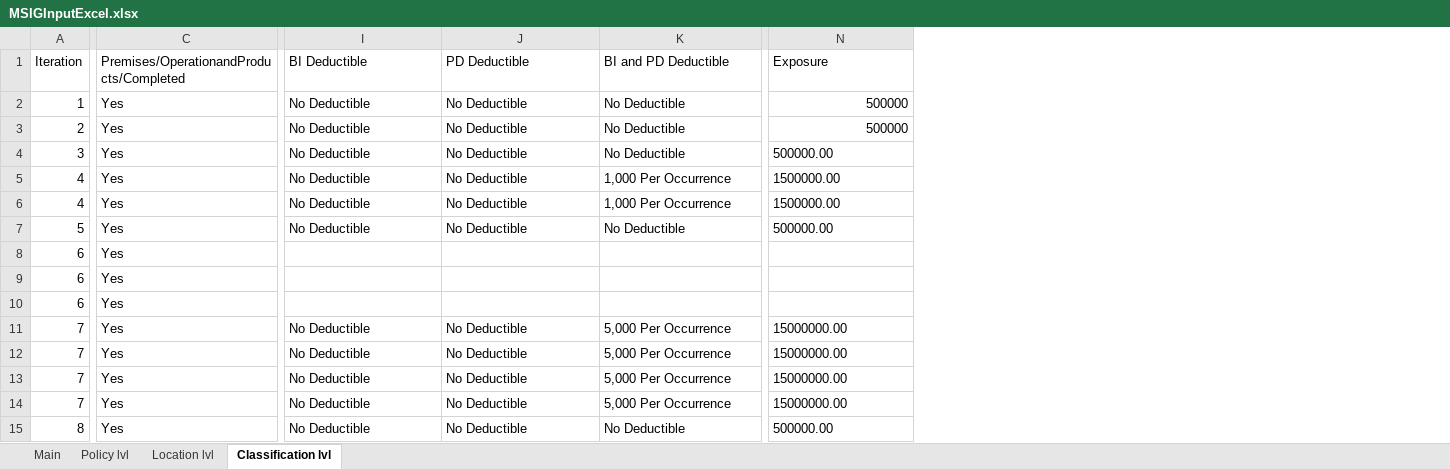
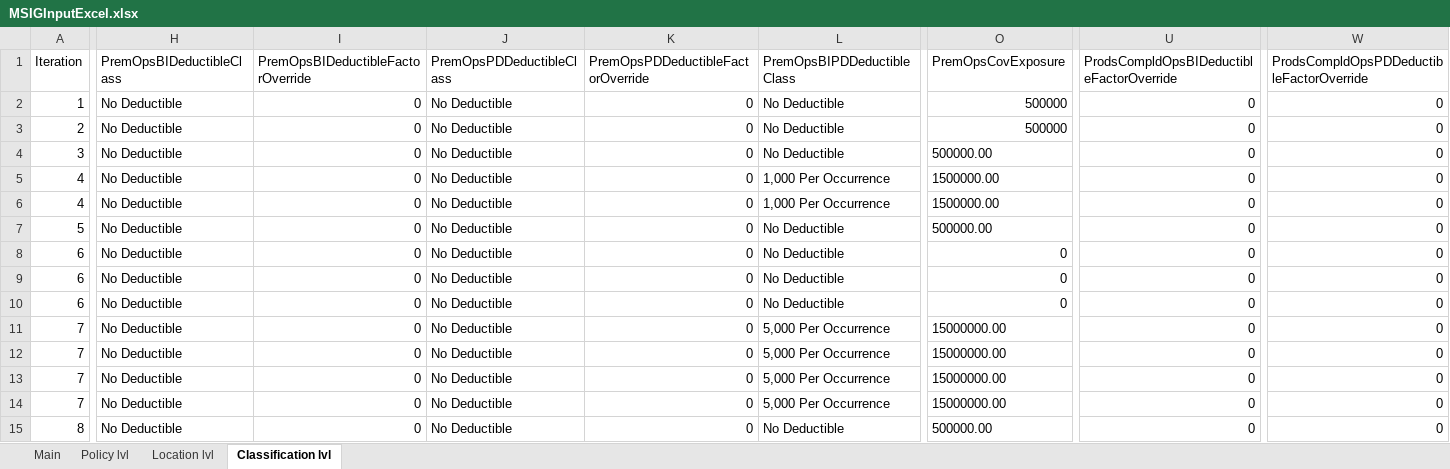
Before and after one commit to Aadhithiya-QA/MSIG_API, an Excel workbook: src/main/resources/MSIGInputExcel.xlsx, sheet Classification lvl, drawn as a sheet; only a part is shown, gaps mark what is left out; values as stored, in another font and other column widths than the file's, no borders; removed rows and columns are numbered as before the commit, all else as after; the diff covers the shown part only; the diff names each change by its address in the sheet, - before the commit and + after, or states it on an @@ line.

```diff
--- a/src/main/resources/MSIGInputExcel.xlsx (sheet Classification lvl)
+++ b/src/main/resources/MSIGInputExcel.xlsx (sheet Classification lvl)
-column C, rows 1-15: Premises/OperationandProducts/Completed | Yes | Yes | Yes | Yes | Yes | Yes | Yes | Yes | Yes | Yes | Yes | Yes | Yes | Yes
+column I, rows 1-15: PremOpsBIDeductibleFactorOverride | 0 | 0 | 0 | 0 | 0 | 0 | 0 | 0 | 0 | 0 | 0 | 0 | 0 | 0
+column K, rows 1-15: PremOpsPDDeductibleFactorOverride | 0 | 0 | 0 | 0 | 0 | 0 | 0 | 0 | 0 | 0 | 0 | 0 | 0 | 0
+column U, rows 1-15: ProdsCompldOpsBIDeductibleFactorOverride | 0 | 0 | 0 | 0 | 0 | 0 | 0 | 0 | 0 | 0 | 0 | 0 | 0 | 0
+column W, rows 1-15: ProdsCompldOpsPDDeductibleFactorOverride | 0 | 0 | 0 | 0 | 0 | 0 | 0 | 0 | 0 | 0 | 0 | 0 | 0 | 0
-H1: BI Deductible
+H1: PremOpsBIDeductibleClass
-J1: PD Deductible
+J1: PremOpsPDDeductibleClass
-L1: BI and PD Deductible
+L1: PremOpsBIPDDeductibleClass
-O1: Exposure
+O1: PremOpsCovExposure
-H8:H10 (PremOpsBIDeductibleClass): (empty)
+H8:H10 (PremOpsBIDeductibleClass): No Deductible
-J8:J10 (PremOpsPDDeductibleClass): (empty)
+J8:J10 (PremOpsPDDeductibleClass): No Deductible
-L8:L10 (PremOpsBIPDDeductibleClass): (empty)
+L8:L10 (PremOpsBIPDDeductibleClass): No Deductible
-O8:O10 (PremOpsCovExposure): (empty)
+O8:O10 (PremOpsCovExposure): 0
```
Also changed, not shown: 36 added rows, 1 removed row and 39 edited cells elsewhere in this sheet, sheet Policy lvl, sheet Location lvl, sheet Main, 18 other files.
